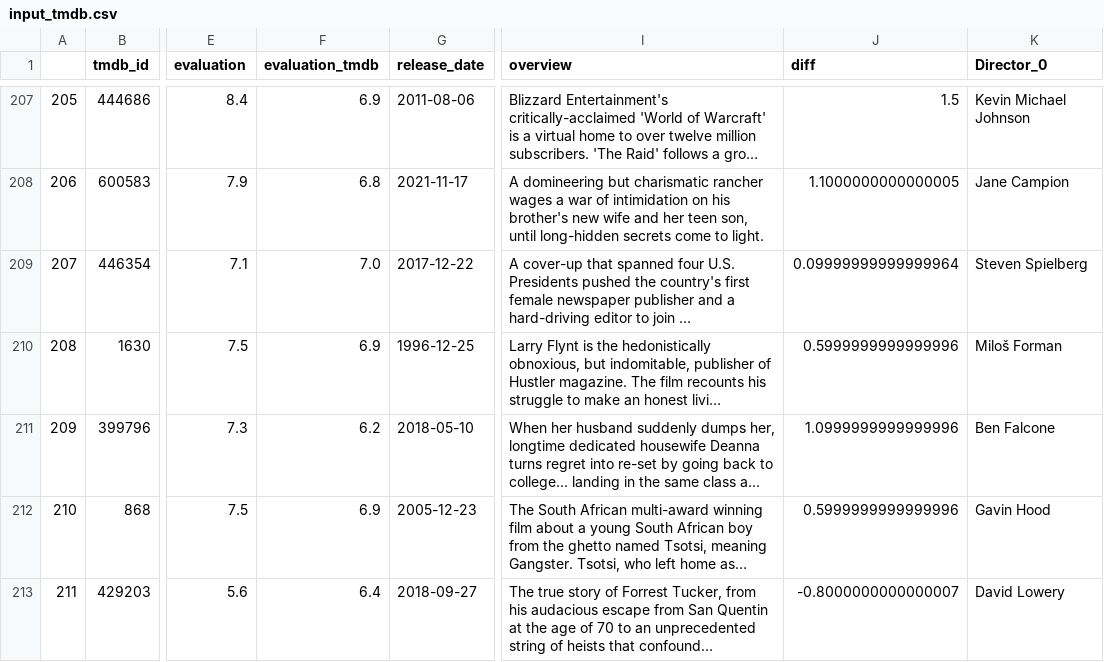
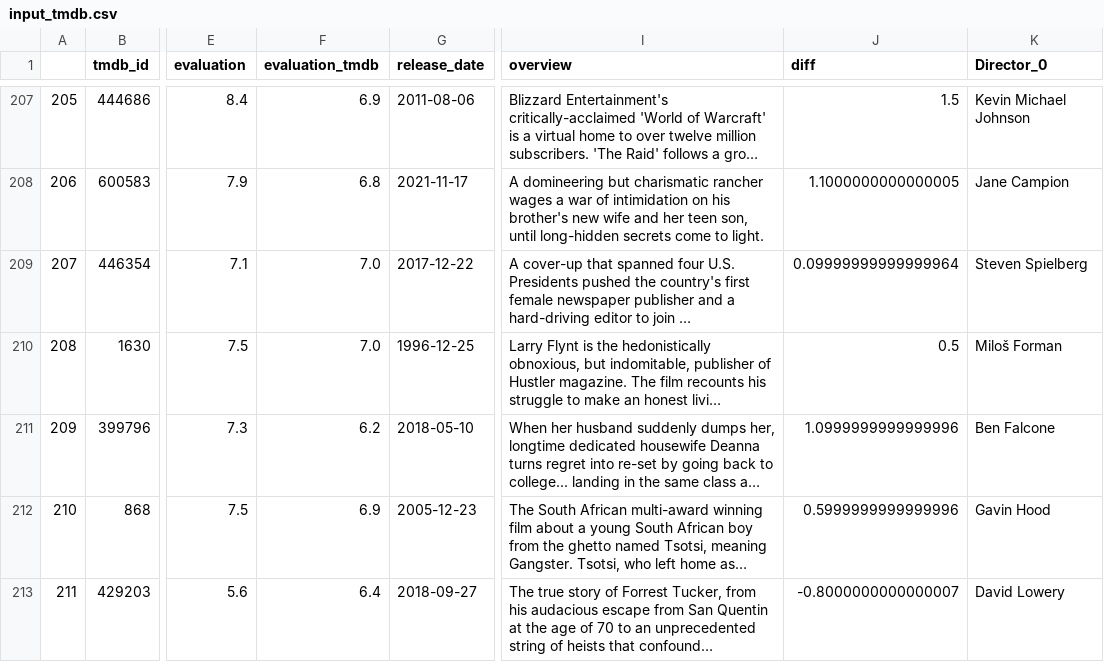
Before and after one commit to muellermax/movie-opera-diary, a CSV file: wrangling_scripts/input_tmdb.csv, drawn as a sheet; only a part is shown, gaps mark what is left out; long unchanged cells end in …; the diff covers the shown part only; the diff names each change by its address in the sheet, - before the commit and + after, or states it on an @@ line.

```diff
--- a/wrangling_scripts/input_tmdb.csv
+++ b/wrangling_scripts/input_tmdb.csv
-F210 (evaluation_tmdb): 6.9
+F210 (evaluation_tmdb): 7.0
-J210 (diff): 0.5999999999999996
+J210 (diff): 0.5
```
Also changed, not shown: 1 removed row, 28 edited cells and row numbers in column A elsewhere in this file, wrangling_scripts/input_movies.csv, wrangling_scripts/input_operas.csv.
